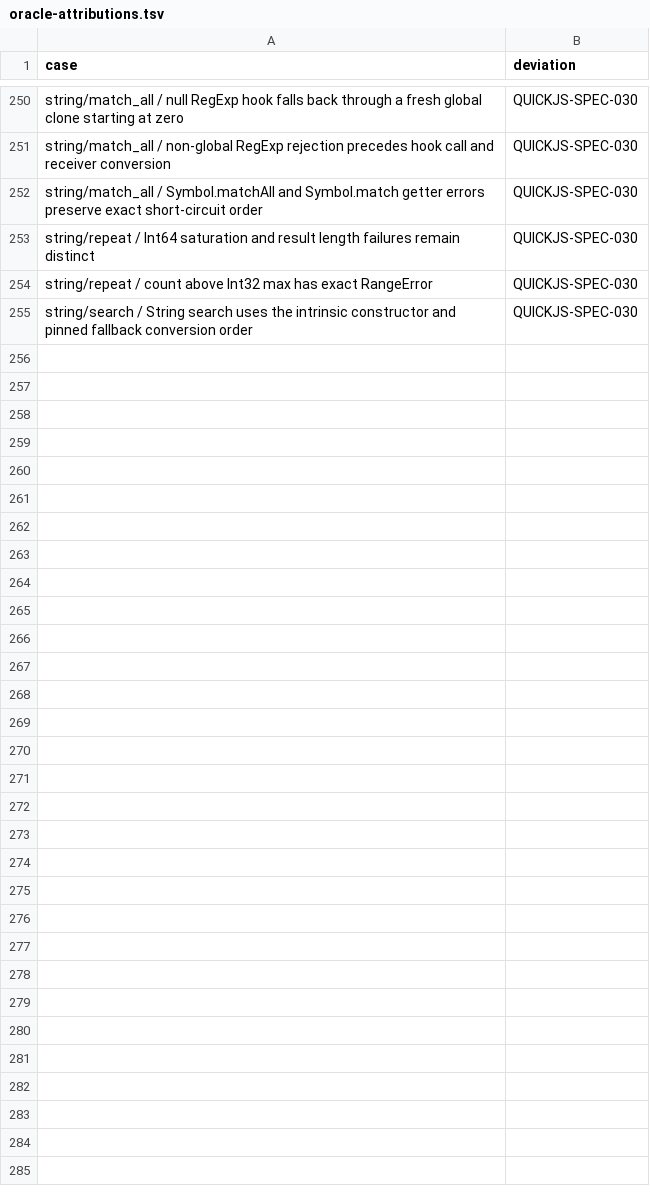
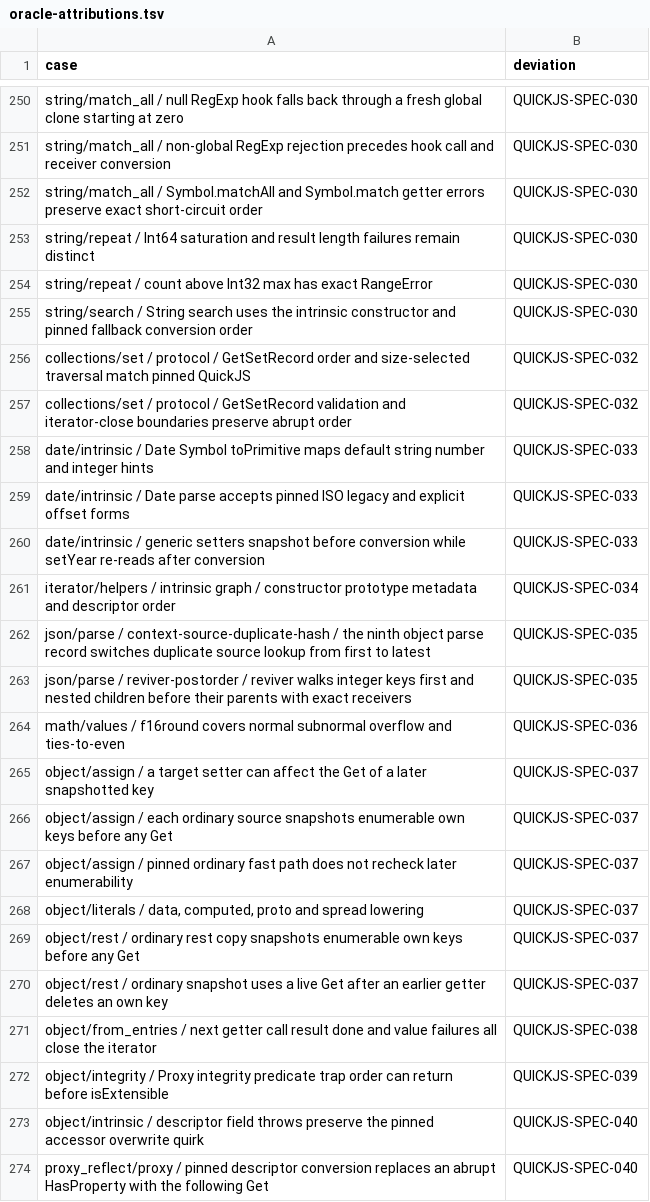
Before and after one commit to pocket-nexus/quickjs-oxide, a TSV file: dev-support/oracle-attributions.tsv, drawn as a sheet; only a part is shown, gaps mark what is left out; the diff covers the shown part only.

```diff
--- a/dev-support/oracle-attributions.tsv
+++ b/dev-support/oracle-attributions.tsv
@@ -255 +255,20 @@ string/repeat / count above Int32 max has exact RangeError	QUICKJS-SPEC-030
 string/search / String search uses the intrinsic constructor and pinned fallback conversion order	QUICKJS-SPEC-030
+collections/set / protocol / GetSetRecord order and size-selected traversal match pinned QuickJS	QUICKJS-SPEC-032
+collections/set / protocol / GetSetRecord validation and iterator-close boundaries preserve abrupt order	QUICKJS-SPEC-032
+date/intrinsic / Date Symbol toPrimitive maps default string number and integer hints	QUICKJS-SPEC-033
+date/intrinsic / Date parse accepts pinned ISO legacy and explicit offset forms	QUICKJS-SPEC-033
+date/intrinsic / generic setters snapshot before conversion while setYear re-reads after conversion	QUICKJS-SPEC-033
+iterator/helpers / intrinsic graph / constructor prototype metadata and descriptor order	QUICKJS-SPEC-034
+json/parse / context-source-duplicate-hash / the ninth object parse record switches duplicate source lookup from first to latest	QUICKJS-SPEC-035
+json/parse / reviver-postorder / reviver walks integer keys first and nested children before their parents with exact receivers	QUICKJS-SPEC-035
+math/values / f16round covers normal subnormal overflow and ties-to-even	QUICKJS-SPEC-036
+object/assign / a target setter can affect the Get of a later snapshotted key	QUICKJS-SPEC-037
+object/assign / each ordinary source snapshots enumerable own keys before any Get	QUICKJS-SPEC-037
+object/assign / pinned ordinary fast path does not recheck later enumerability	QUICKJS-SPEC-037
+object/literals / data, computed, proto and spread lowering	QUICKJS-SPEC-037
+object/rest / ordinary rest copy snapshots enumerable own keys before any Get	QUICKJS-SPEC-037
+object/rest / ordinary snapshot uses a live Get after an earlier getter deletes an own key	QUICKJS-SPEC-037
+object/from_entries / next getter call result done and value failures all close the iterator	QUICKJS-SPEC-038
+object/integrity / Proxy integrity predicate trap order can return before isExtensible	QUICKJS-SPEC-039
+object/intrinsic / descriptor field throws preserve the pinned accessor overwrite quirk	QUICKJS-SPEC-040
+proxy_reflect/proxy / pinned descriptor conversion replaces an abrupt HasProperty with the following Get	QUICKJS-SPEC-040
```
Also changed, not shown: 10 added rows elsewhere in this file, dev-support/quickjs-spec-departures.tsv, 25 other files.
